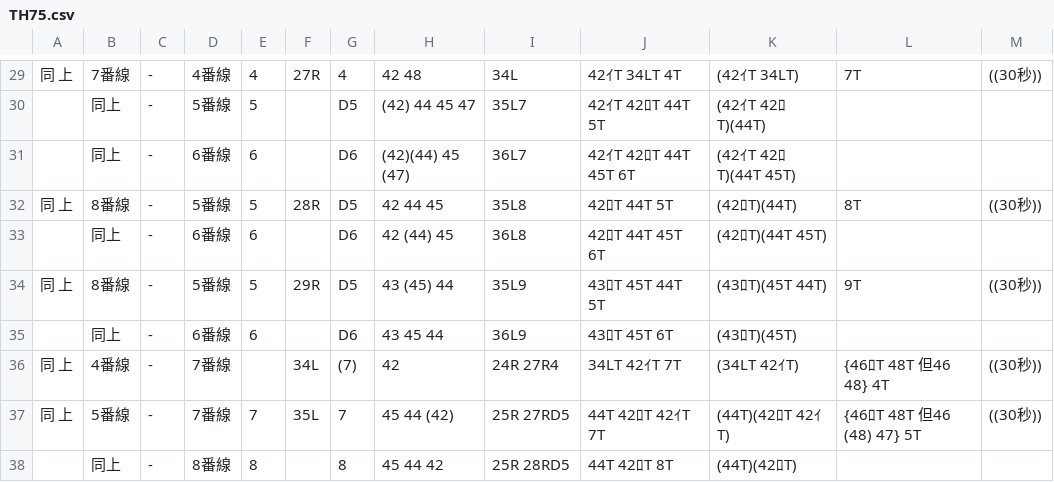
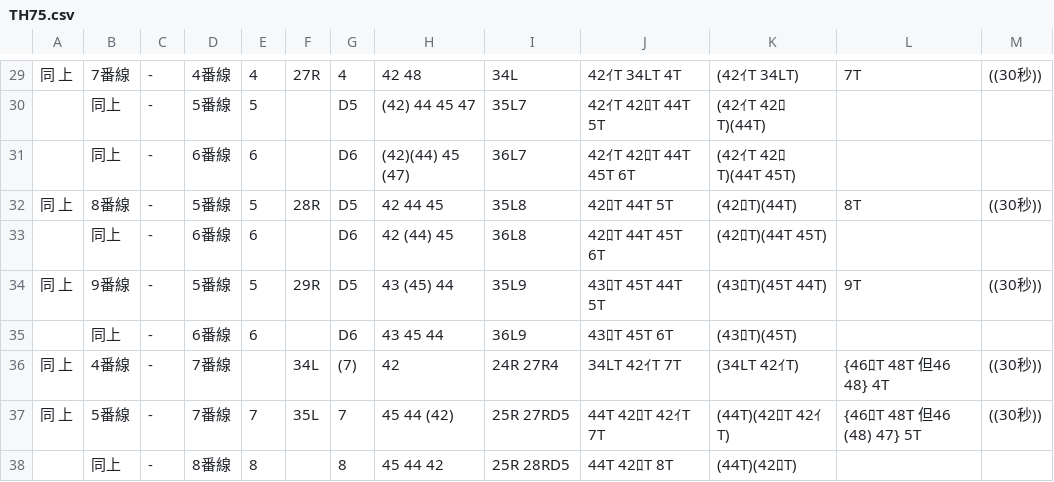
Before and after one commit to daidoji-traincrew-office/Traincrew_MultiATS_Server, a CSV file: Traincrew_MultiATS_Server.Crew/Data/RendoTable/TH75.csv, drawn as a sheet; only a part is shown, gaps mark what is left out.

Commit message:
9番線ですね

```diff
--- a/Traincrew_MultiATS_Server.Crew/Data/RendoTable/TH75.csv
+++ b/Traincrew_MultiATS_Server.Crew/Data/RendoTable/TH75.csv
@@ -33,3 +33,3 @@
 ,同上,-,6番線,6,,D6, 42 (44) 45,36L8,42ﾛT 44T 45T 6T,(42ﾛT)(44T 45T),,
-同　上,8番線,-,5番線,5,29R,D5, 43 (45) 44,35L9,43ﾛT 45T 44T 5T,(43ﾛT)(45T 44T),9T,((30秒))
+同　上,9番線,-,5番線,5,29R,D5, 43 (45) 44,35L9,43ﾛT 45T 44T 5T,(43ﾛT)(45T 44T),9T,((30秒))
 ,同上,-,6番線,6,,D6, 43  45  44,36L9,43ﾛT 45T 6T,(43ﾛT)(45T),,
```
